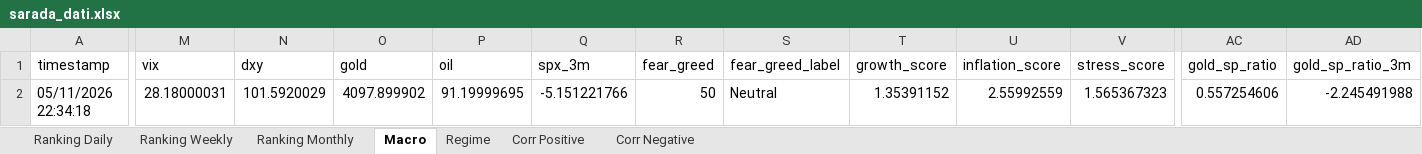
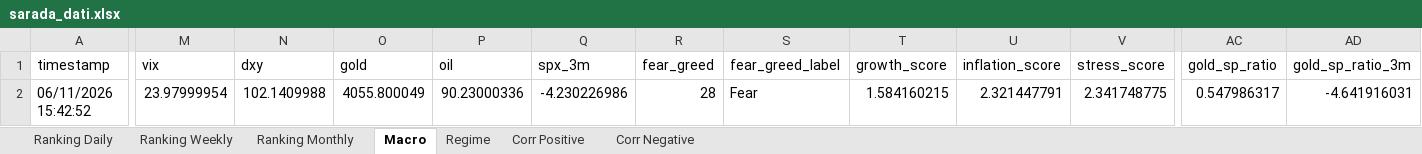
Before and after one commit to giapal96-star/jennifer-trading-dashbord, an Excel workbook: docs/sarada_dati.xlsx, sheet Macro, drawn as a sheet; only a part is shown, gaps mark what is left out; values as stored, in another font and other column widths than the file's, no borders; the diff covers the shown part only; the diff names each change by its address in the sheet, - before the commit and + after, or states it on an @@ line.

```diff
--- a/docs/sarada_dati.xlsx (sheet Macro)
+++ b/docs/sarada_dati.xlsx (sheet Macro)
-A2 (timestamp): 05/11/2026 22:34:18
+A2 (timestamp): 06/11/2026 15:42:52
-M2 (vix): 28.18000031
+M2 (vix): 23.97999954
-N2 (dxy): 101.5920029
+N2 (dxy): 102.1409988
-O2 (gold): 4097.899902
+O2 (gold): 4055.800049
-P2 (oil): 91.19999695
+P2 (oil): 90.23000336
-Q2 (spx_3m): -5.151221766
+Q2 (spx_3m): -4.230226986
-R2 (fear_greed): 50
+R2 (fear_greed): 28
-S2 (fear_greed_label): Neutral
+S2 (fear_greed_label): Fear
-T2 (growth_score): 1.35391152
+T2 (growth_score): 1.584160215
-U2 (inflation_score): 2.55992559
+U2 (inflation_score): 2.321447791
-V2 (stress_score): 1.565367323
+V2 (stress_score): 2.341748775
-AC2 (gold_sp_ratio): 0.557254606
+AC2 (gold_sp_ratio): 0.547986317
-AD2 (gold_sp_ratio_3m): -2.245491988
+AD2 (gold_sp_ratio_3m): -4.641916031
```
Also changed, not shown: 2 edited cells elsewhere in this sheet, sheet Ranking Daily, sheet Ranking Weekly, sheet Ranking Monthly, sheet Corr Negative, sheet Corr Positive, sheet Regime, 2 other files.
